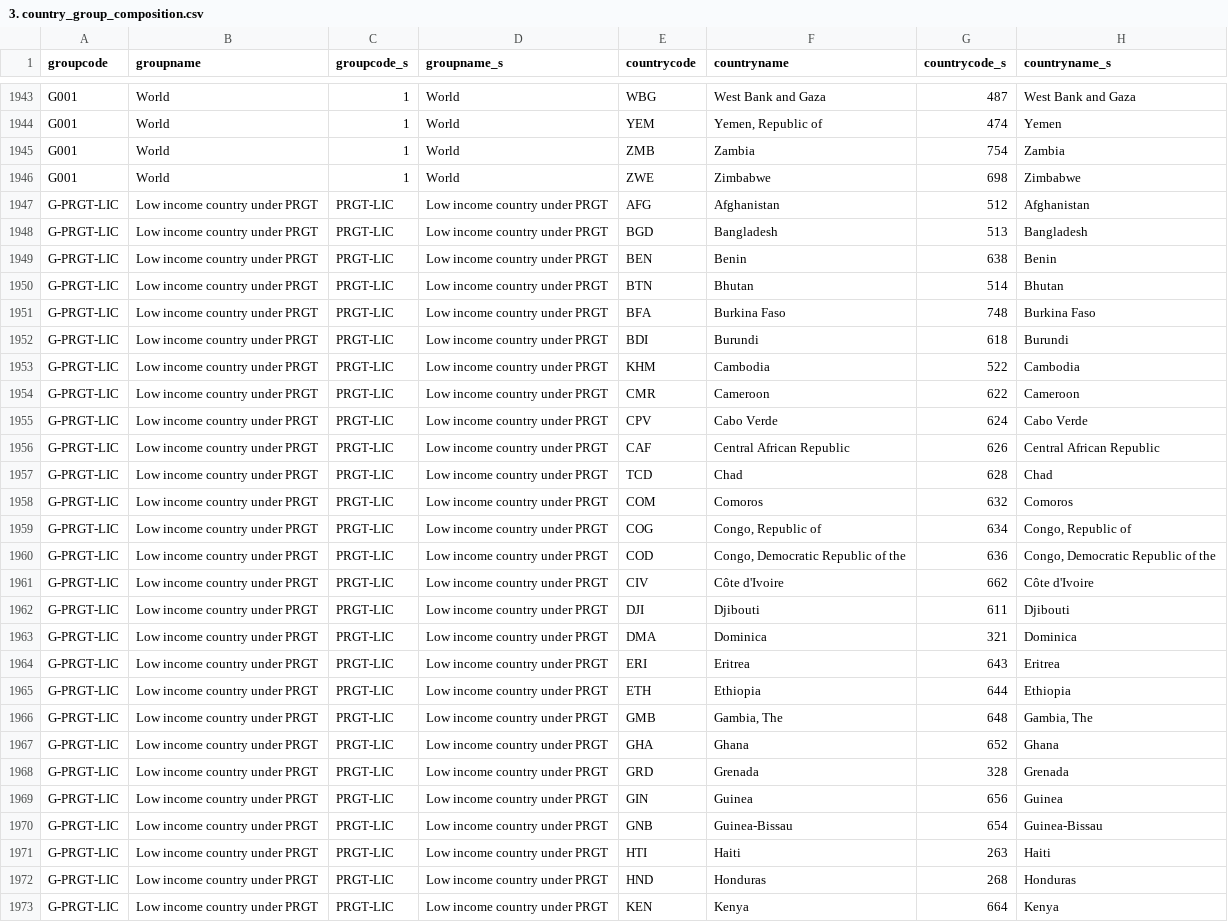
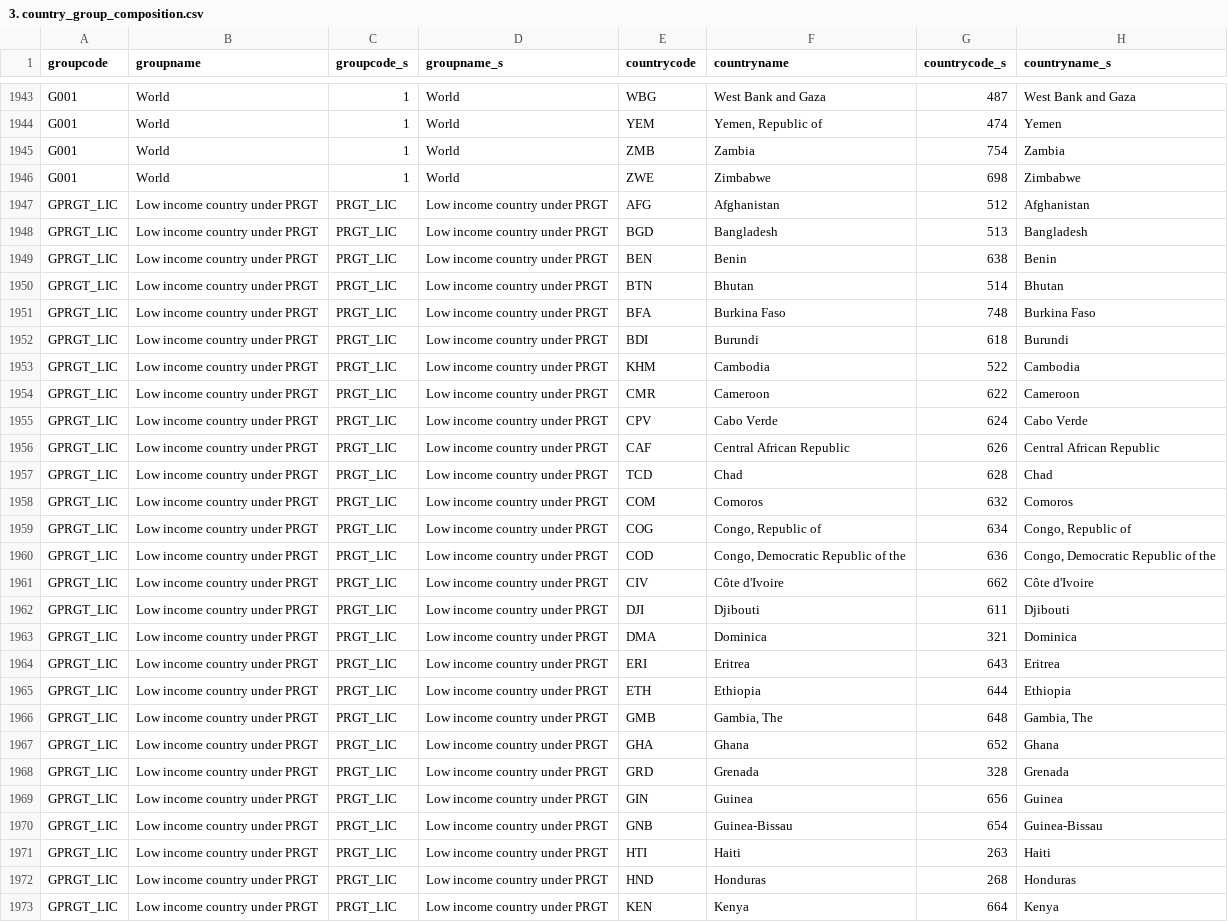
Before and after one commit to johnsonice/RA-Skills, a CSV file: .claude/skills/imf-ra/references/Country Group/csv/3. country_group_composition.csv, drawn as a sheet; only a part is shown, gaps mark what is left out; the diff covers the shown part only; the diff names each change by its address in the sheet, - before the commit and + after, or states it on an @@ line.

```diff
--- a/.claude/skills/imf-ra/references/Country Group/csv/3. country_group_composition.csv
+++ b/.claude/skills/imf-ra/references/Country Group/csv/3. country_group_composition.csv
-A1947:A1973 (groupcode): G-PRGT-LIC
+A1947:A1973 (groupcode): GPRGT_LIC
-C1947:C1973 (groupcode_s): PRGT-LIC
+C1947:C1973 (groupcode_s): PRGT_LIC
```
Also changed, not shown: 86 edited cells elsewhere in this file, .claude/skills/imf-ra/references/Country Group/csv/2. country_groups.csv, 8 other files.
